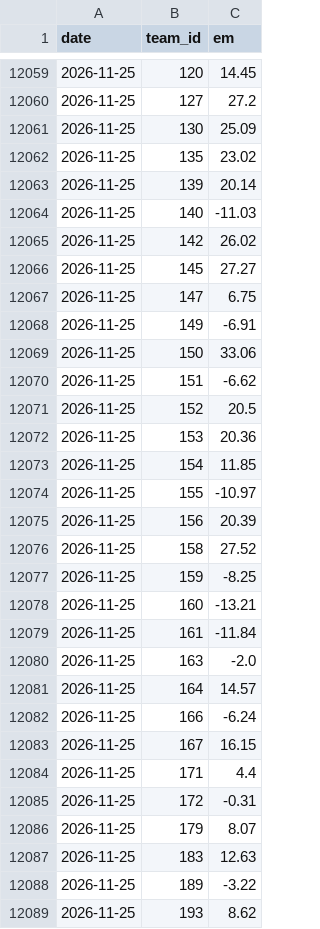
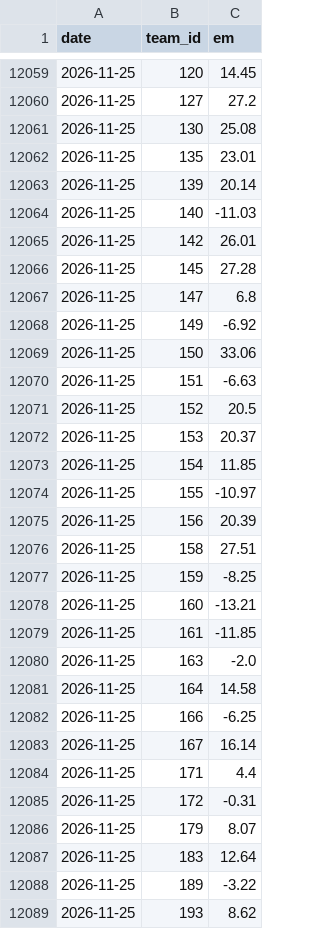
Before and after one commit to Gh0stmahn-ai/cbb-predictor, a CSV file: state/rating_history_2027.csv, drawn as a sheet; only a part is shown, gaps mark what is left out; the diff covers the shown part only.

```diff
--- a/state/rating_history_2027.csv
+++ b/state/rating_history_2027.csv
@@ -12060,14 +12060,14 @@ date,team_id,em
 2026-11-25,127,27.2
-2026-11-25,130,25.09
-2026-11-25,135,23.02
+2026-11-25,130,25.08
+2026-11-25,135,23.01
 2026-11-25,139,20.14
 2026-11-25,140,-11.03
-2026-11-25,142,26.02
-2026-11-25,145,27.27
-2026-11-25,147,6.75
-2026-11-25,149,-6.91
+2026-11-25,142,26.01
+2026-11-25,145,27.28
+2026-11-25,147,6.8
+2026-11-25,149,-6.92
 2026-11-25,150,33.06
-2026-11-25,151,-6.62
+2026-11-25,151,-6.63
 2026-11-25,152,20.5
-2026-11-25,153,20.36
+2026-11-25,153,20.37
 2026-11-25,154,11.85
@@ -12075,10 +12075,10 @@ date,team_id,em
 2026-11-25,156,20.39
-2026-11-25,158,27.52
+2026-11-25,158,27.51
 2026-11-25,159,-8.25
 2026-11-25,160,-13.21
-2026-11-25,161,-11.84
+2026-11-25,161,-11.85
 2026-11-25,163,-2.0
-2026-11-25,164,14.57
-2026-11-25,166,-6.24
-2026-11-25,167,16.15
+2026-11-25,164,14.58
+2026-11-25,166,-6.25
+2026-11-25,167,16.14
 2026-11-25,171,4.4
@@ -12086,3 +12086,3 @@ date,team_id,em
 2026-11-25,179,8.07
-2026-11-25,183,12.63
+2026-11-25,183,12.64
 2026-11-25,189,-3.22
```
Also changed, not shown: 86 edited cells elsewhere in this file, state/games_2027.csv, state/ledger_2027.csv, 14 other files.
